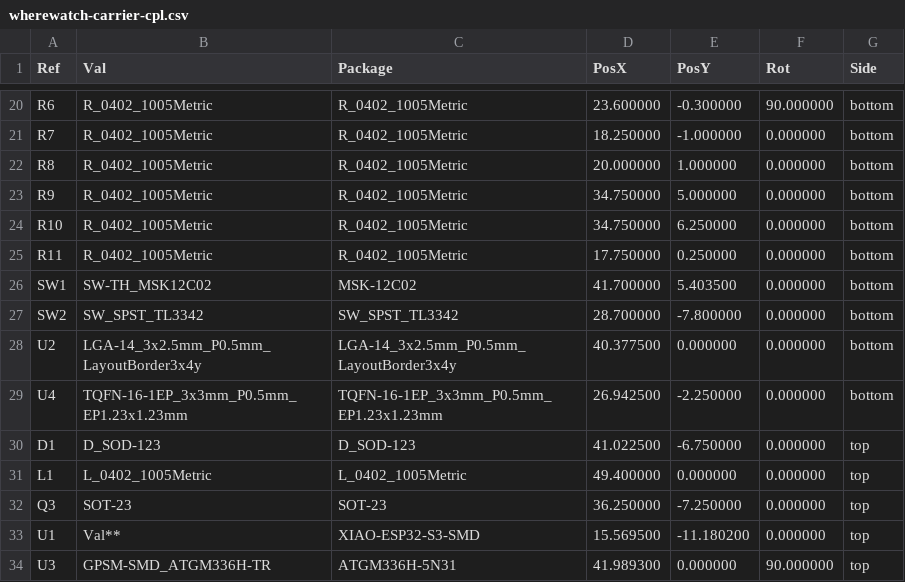
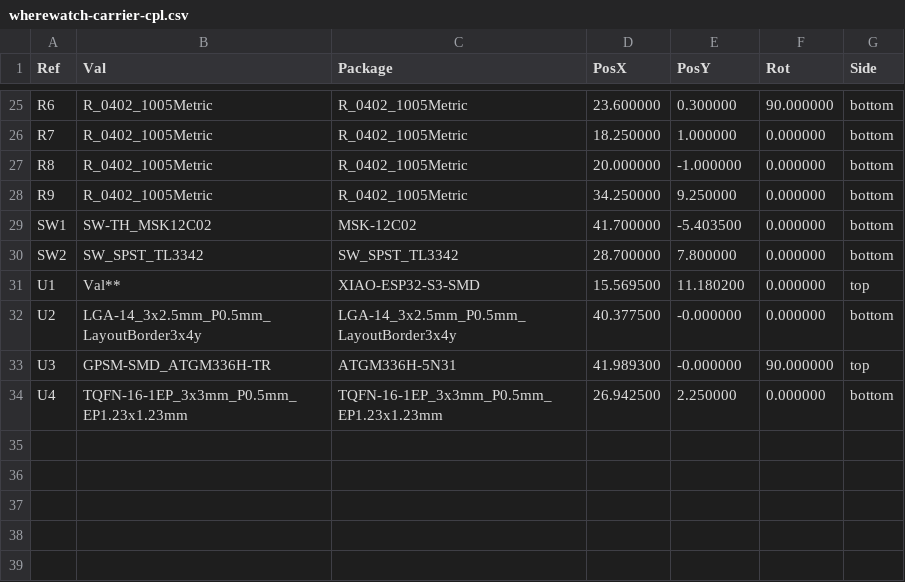
Before and after one commit to ThinkOffApp/WhereWatch, a CSV file: hardware/out/wherewatch-carrier-cpl.csv, drawn as a sheet; only a part is shown, gaps mark what is left out; the diff covers the shown part only.

```diff
--- a/hardware/out/wherewatch-carrier-cpl.csv
+++ b/hardware/out/wherewatch-carrier-cpl.csv
@@ -20,15 +25,10 @@ Ref,Val,Package,PosX,PosY,Rot,Side
-"R6","R_0402_1005Metric","R_0402_1005Metric",23.600000,-0.300000,90.000000,bottom
-"R7","R_0402_1005Metric","R_0402_1005Metric",18.250000,-1.000000,0.000000,bottom
-"R8","R_0402_1005Metric","R_0402_1005Metric",20.000000,1.000000,0.000000,bottom
-"R9","R_0402_1005Metric","R_0402_1005Metric",34.750000,5.000000,0.000000,bottom
-"R10","R_0402_1005Metric","R_0402_1005Metric",34.750000,6.250000,0.000000,bottom
-"R11","R_0402_1005Metric","R_0402_1005Metric",17.750000,0.250000,0.000000,bottom
-"SW1","SW-TH_MSK12C02","MSK-12C02",41.700000,5.403500,0.000000,bottom
-"SW2","SW_SPST_TL3342","SW_SPST_TL3342",28.700000,-7.800000,0.000000,bottom
-"U2","LGA-14_3x2.5mm_P0.5mm_LayoutBorder3x4y","LGA-14_3x2.5mm_P0.5mm_LayoutBorder3x4y",40.377500,0.000000,0.000000,bottom
-"U4","TQFN-16-1EP_3x3mm_P0.5mm_EP1.23x1.23mm","TQFN-16-1EP_3x3mm_P0.5mm_EP1.23x1.23mm",26.942500,-2.250000,0.000000,bottom
-"D1","D_SOD-123","D_SOD-123",41.022500,-6.750000,0.000000,top
-"L1","L_0402_1005Metric","L_0402_1005Metric",49.400000,0.000000,0.000000,top
-"Q3","SOT-23","SOT-23",36.250000,-7.250000,0.000000,top
-"U1","Val**","XIAO-ESP32-S3-SMD",15.569500,-11.180200,0.000000,top
-"U3","GPSM-SMD_ATGM336H-TR","ATGM336H-5N31",41.989300,0.000000,90.000000,top
+R6,R_0402_1005Metric,R_0402_1005Metric,23.600000,0.300000,90.000000,bottom
+R7,R_0402_1005Metric,R_0402_1005Metric,18.250000,1.000000,0.000000,bottom
+R8,R_0402_1005Metric,R_0402_1005Metric,20.000000,-1.000000,0.000000,bottom
+R9,R_0402_1005Metric,R_0402_1005Metric,34.250000,9.250000,0.000000,bottom
+SW1,SW-TH_MSK12C02,MSK-12C02,41.700000,-5.403500,0.000000,bottom
+SW2,SW_SPST_TL3342,SW_SPST_TL3342,28.700000,7.800000,0.000000,bottom
+U1,Val**,XIAO-ESP32-S3-SMD,15.569500,11.180200,0.000000,top
+U2,LGA-14_3x2.5mm_P0.5mm_LayoutBorder3x4y,LGA-14_3x2.5mm_P0.5mm_LayoutBorder3x4y,40.377500,-0.000000,0.000000,bottom
+U3,GPSM-SMD_ATGM336H-TR,ATGM336H-5N31,41.989300,-0.000000,90.000000,top
+U4,TQFN-16-1EP_3x3mm_P0.5mm_EP1.23x1.23mm,TQFN-16-1EP_3x3mm_P0.5mm_EP1.23x1.23mm,26.942500,2.250000,0.000000,bottom
```
Also changed, not shown: 5 added rows and 27 edited cells elsewhere in this file, hardware/out/wherewatch-carrier-bom.csv, 30 other files.
